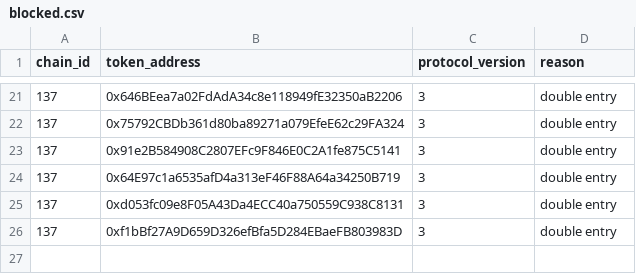
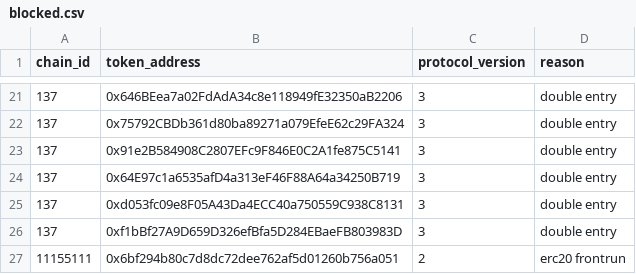
Before and after one commit to balancer/blocklist, a CSV file: tokens/blocked.csv, drawn as a sheet; only a part is shown, gaps mark what is left out; the diff names each change by its address in the sheet, - before the commit and + after, or states it on an @@ line.

```diff
--- a/tokens/blocked.csv
+++ b/tokens/blocked.csv
+row 27: 11155111 | 0x6bf294b80c7d8dc72dee762af5d01260b756a051 | 2 | erc20 frontrun
```
